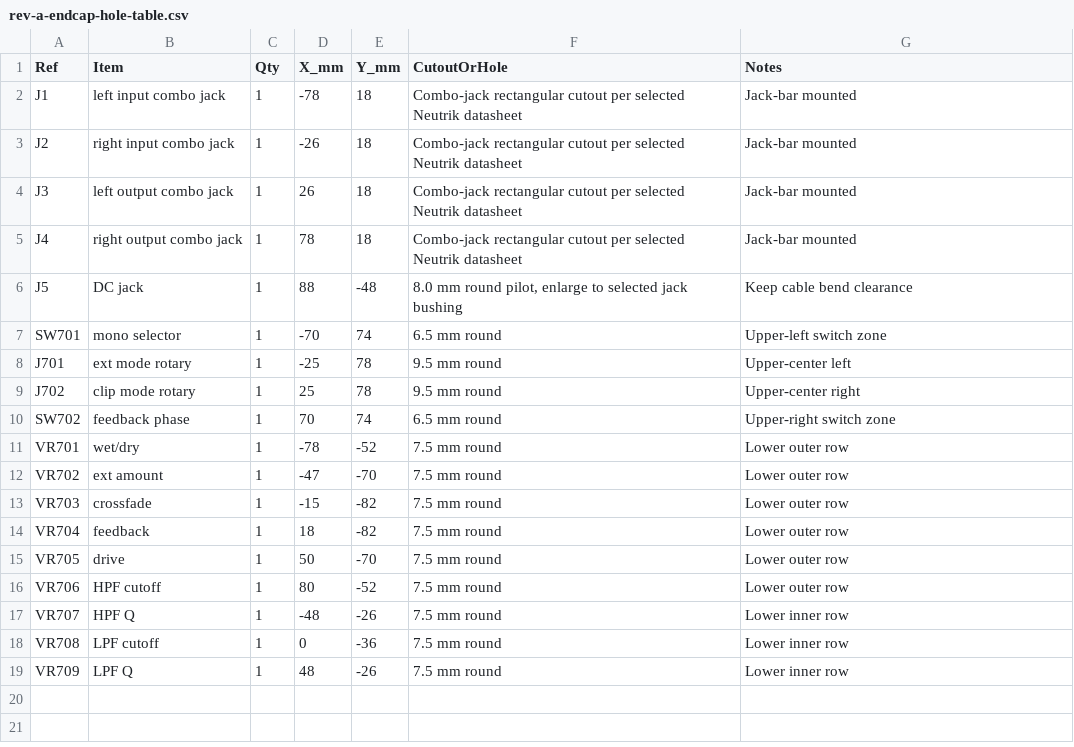
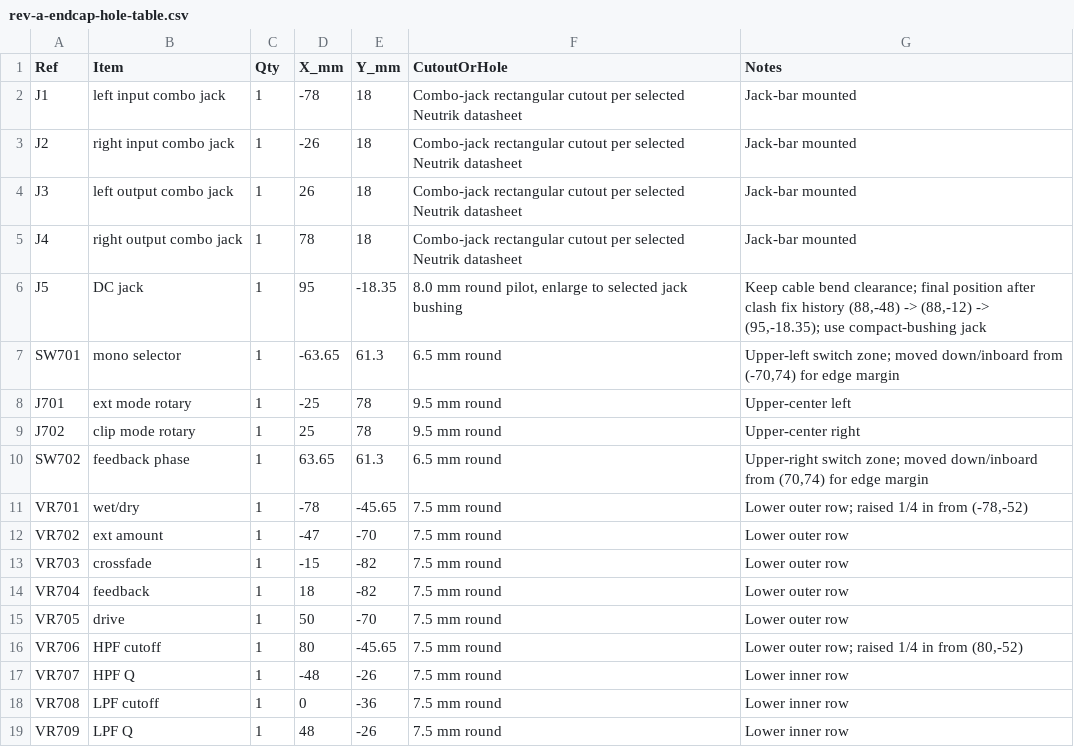
Before and after one commit to jdg511/GAS, a CSV file: hardware/rev-a-endcap-hole-table.csv, drawn as a sheet.

Commit message:
Endcap: finalize control positions and move to 10 in nominal diameter
- DC jack to (95,-18.35) after clash history (88,-48)->(88,-12)->(95,-18.35)
- Toggles SW701/SW702 to (+/-63.65, 61.3), fixes 12 mm edge-rule violation
- Wet/dry and HPF cutoff raised 1/4 in to Y=-45.65
- Diameter: 10 in nominal preferred (off-the-shelf pipe/cap size); 9 in
  still passes all spacing rules but is rarely stocked
- All 18 panel items verified against spacing rules on 10 in and 9 in faces
- Endcap blank BOM line moved to 10 in, flagged for requote

```diff
--- a/hardware/rev-a-endcap-hole-table.csv
+++ b/hardware/rev-a-endcap-hole-table.csv
@@ -5,8 +5,8 @@ J3,left output combo jack,1,26,18,"Combo-jack rectangular cutout per selected Ne
 J4,right output combo jack,1,78,18,"Combo-jack rectangular cutout per selected Neutrik datasheet","Jack-bar mounted"
-J5,DC jack,1,88,-48,"8.0 mm round pilot, enlarge to selected jack bushing","Keep cable bend clearance"
-SW701,mono selector,1,-70,74,"6.5 mm round","Upper-left switch zone"
+J5,DC jack,1,95,-18.35,"8.0 mm round pilot, enlarge to selected jack bushing","Keep cable bend clearance; final position after clash fix history (88,-48) -> (88,-12) -> (95,-18.35); use compact-bushing jack"
+SW701,mono selector,1,-63.65,61.3,"6.5 mm round","Upper-left switch zone; moved down/inboard from (-70,74) for edge margin"
 J701,ext mode rotary,1,-25,78,"9.5 mm round","Upper-center left"
 J702,clip mode rotary,1,25,78,"9.5 mm round","Upper-center right"
-SW702,feedback phase,1,70,74,"6.5 mm round","Upper-right switch zone"
-VR701,wet/dry,1,-78,-52,"7.5 mm round","Lower outer row"
+SW702,feedback phase,1,63.65,61.3,"6.5 mm round","Upper-right switch zone; moved down/inboard from (70,74) for edge margin"
+VR701,wet/dry,1,-78,-45.65,"7.5 mm round","Lower outer row; raised 1/4 in from (-78,-52)"
 VR702,ext amount,1,-47,-70,"7.5 mm round","Lower outer row"
@@ -15,3 +15,3 @@ VR704,feedback,1,18,-82,"7.5 mm round","Lower outer row"
 VR705,drive,1,50,-70,"7.5 mm round","Lower outer row"
-VR706,HPF cutoff,1,80,-52,"7.5 mm round","Lower outer row"
+VR706,HPF cutoff,1,80,-45.65,"7.5 mm round","Lower outer row; raised 1/4 in from (80,-52)"
 VR707,HPF Q,1,-48,-26,"7.5 mm round","Lower inner row"
```
Also changed, not shown: hardware/bom/rev-a-panel-and-mechanical-reference-bom.csv, hardware/bom/rev-a-procurement-snapshot.csv, 9 other files.
